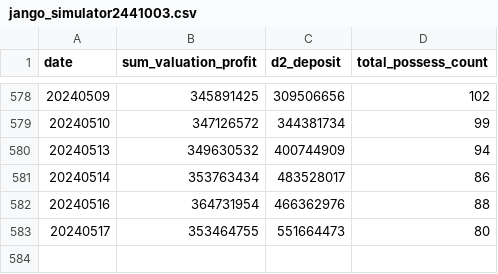
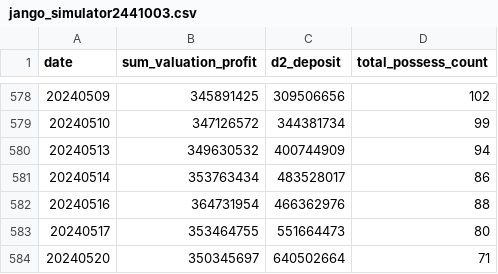
Before and after one commit to bfdai/bfdai_csv, a CSV file: jango_simulator2441003.csv, drawn as a sheet; only a part is shown, gaps mark what is left out.

Commit message:
Upload CSV file

```diff
--- a/jango_simulator2441003.csv
+++ b/jango_simulator2441003.csv
@@ -583 +583,2 @@ date,sum_valuation_profit,d2_deposit,total_possess_count
 20240517,353464755,551664473,80
+20240520,350345697,640502664,71
```
